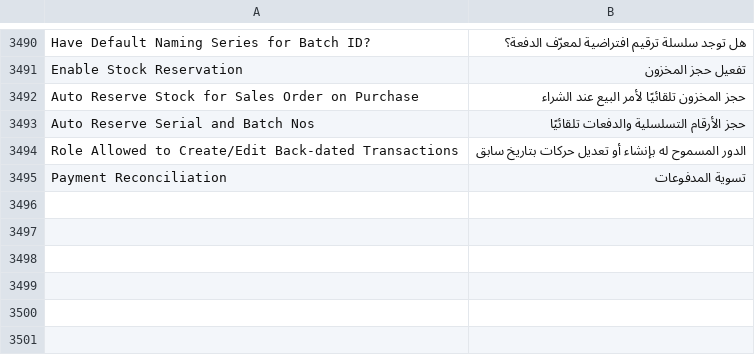
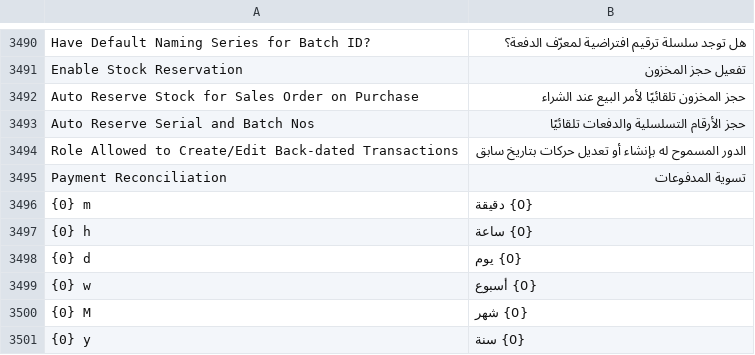
Before and after one commit to ahmadmdm/arafrappe, a CSV file: arabic_pro/translations/ar.csv, drawn as a sheet; only a part is shown, gaps mark what is left out.

Commit message:
fix: clarify Arabic relative time units

```diff
--- a/arabic_pro/translations/ar.csv
+++ b/arabic_pro/translations/ar.csv
@@ -3495 +3495,7 @@ Role Allowed to Create/Edit Back-dated Transactions,الدور المسموح ل
 Payment Reconciliation,تسوية المدفوعات,
+{0} m,{0} دقيقة,
+{0} h,{0} ساعة,
+{0} d,{0} يوم,
+{0} w,{0} أسبوع,
+{0} M,{0} شهر,
+{0} y,{0} سنة,
```
Also changed, not shown: 2 other files.
